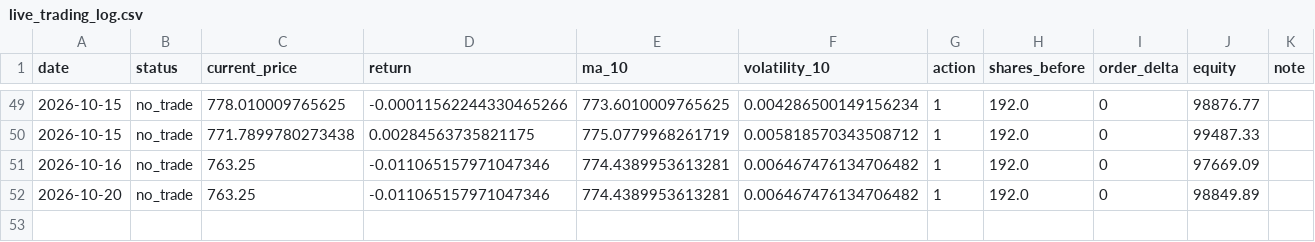
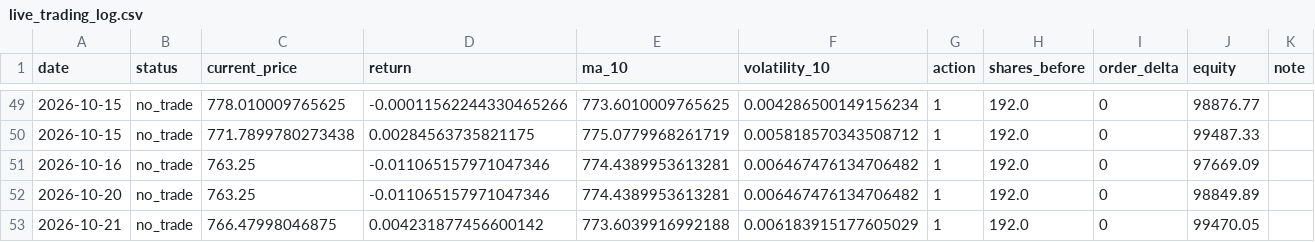
Before and after one commit to ajterrarian/rl-trading-agent, a CSV file: state/live_trading_log.csv, drawn as a sheet; only a part is shown, gaps mark what is left out.

```diff
--- a/state/live_trading_log.csv
+++ b/state/live_trading_log.csv
@@ -52 +52,2 @@ date,status,current_price,return,ma_10,volatility_10,action,shares_before,order_
 2026-10-20,no_trade,763.25,-0.011065157971047346,774.4389953613281,0.006467476134706482,1,192.0,0,98849.89,
+2026-10-21,no_trade,766.47998046875,0.004231877456600142,773.6039916992188,0.006183915177605029,1,192.0,0,99470.05,
```
